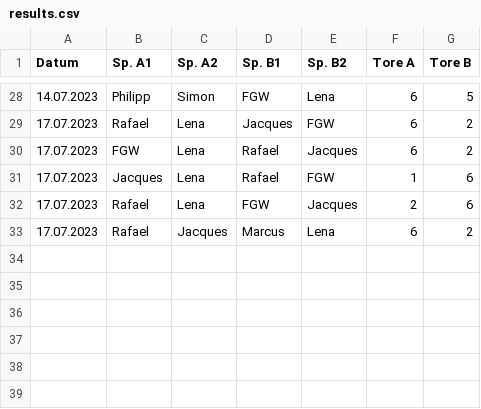
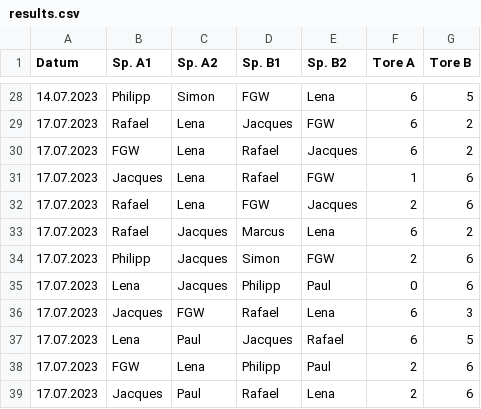
Before and after one commit to marcusrosenblatt/Kickern, a CSV file: results.csv, drawn as a sheet; only a part is shown, gaps mark what is left out.

Commit message:
Update results.csv

```diff
--- a/results.csv
+++ b/results.csv
@@ -33 +33,7 @@ Datum;Sp. A1;Sp. A2;Sp. B1;Sp. B2;Tore A;Tore B
 17.07.2023;Rafael;Jacques;Marcus;Lena;6;2
+17.07.2023;Philipp;Jacques;Simon;FGW;2;6
+17.07.2023;Lena;Jacques;Philipp;Paul;0;6
+17.07.2023;Jacques;FGW;Rafael;Lena;6;3
+17.07.2023;Lena;Paul;Jacques;Rafael;6;5
+17.07.2023;FGW;Lena;Philipp;Paul;2;6
+17.07.2023;Jacques;Paul;Rafael;Lena;2;6
```
